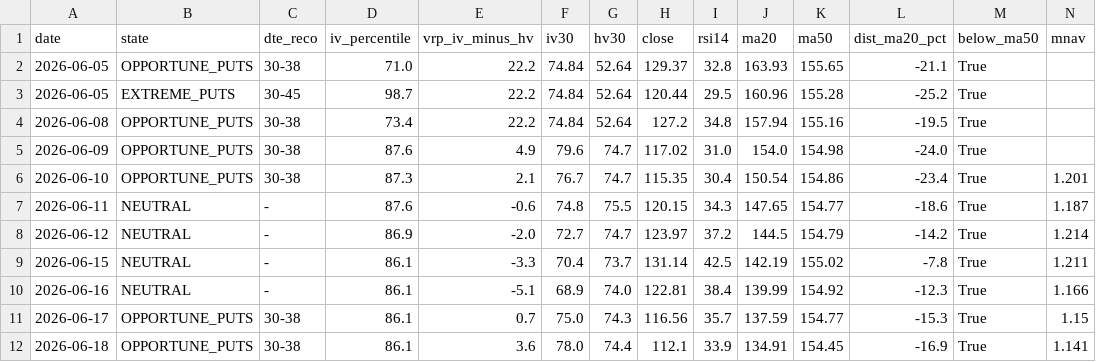
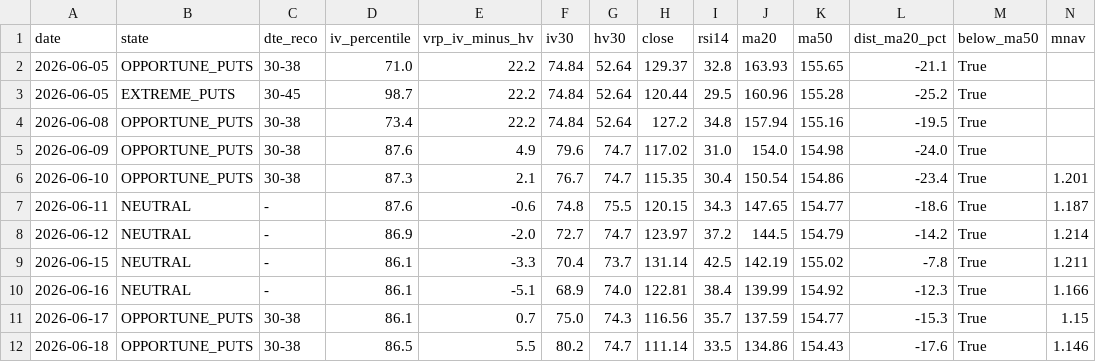
Before and after one commit to rellitch/mstr-overlay, a CSV file: mstr_overlay_log.csv, drawn as a sheet; only a part is shown; removed rows and columns are numbered as before the commit, all else as after; rows hold the shown columns only; the diff names each change by its address in the sheet, - before the commit and + after, or states it on an @@ line.

```diff
--- a/mstr_overlay_log.csv
+++ b/mstr_overlay_log.csv
-row 12: 2026-06-18 | OPPORTUNE_PUTS | 30-38 | 86.1 | 3.6 | 78.0 | 74.4 | 112.1 | 33.9 | 134.91 | 154.45 | -16.9 | True | 1.141
+row 12: 2026-06-18 | OPPORTUNE_PUTS | 30-38 | 86.5 | 5.5 | 80.2 | 74.7 | 111.14 | 33.5 | 134.86 | 154.43 | -17.6 | True | 1.146
```
Also changed, not shown: 1 other file.
